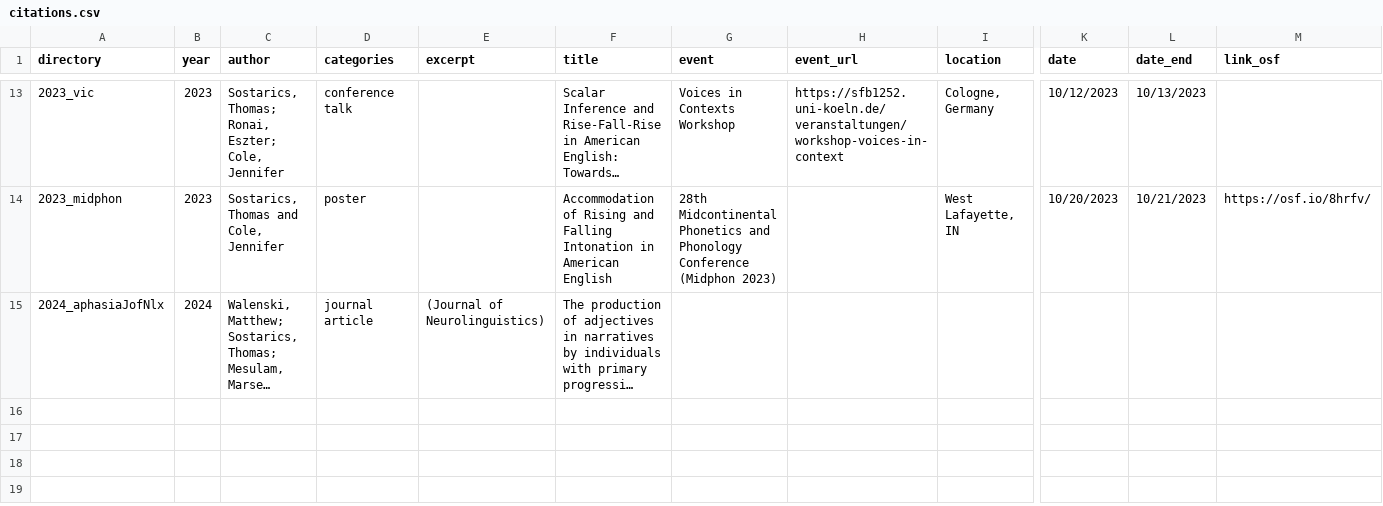
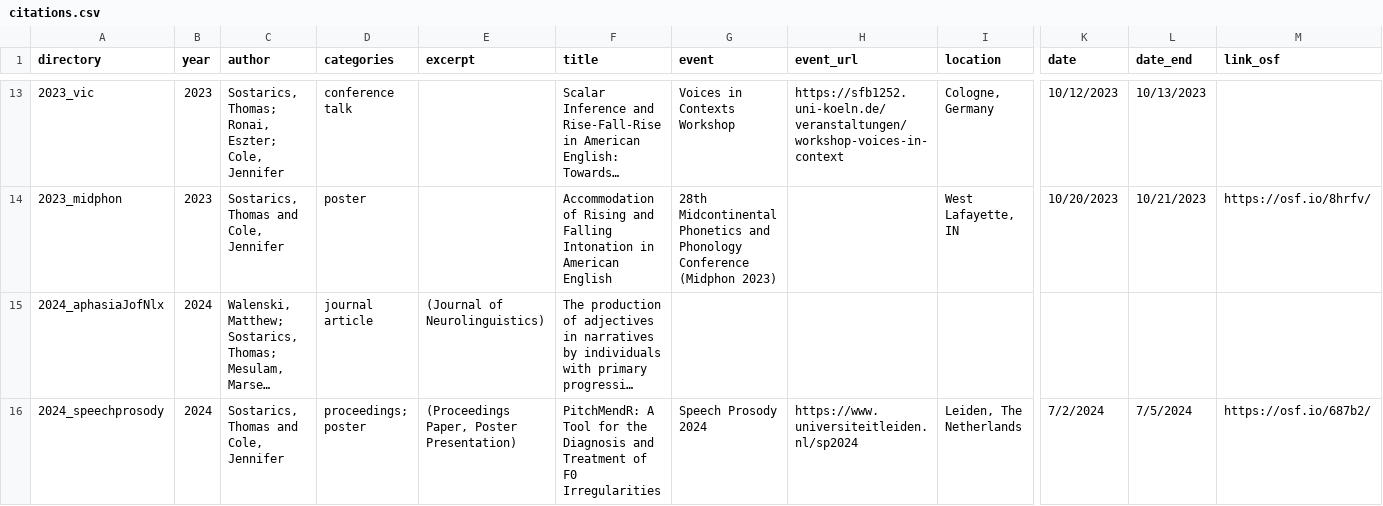
Before and after one commit to tsostarics/website, a CSV file: citations.csv, drawn as a sheet; only a part is shown, gaps mark what is left out; long unchanged cells end in …; rows hold the shown columns only; the diff names each change by its address in the sheet, - before the commit and + after, or states it on an @@ line.

Commit message:
Update with speech prosody entry

```diff
--- a/citations.csv
+++ b/citations.csv
+row 16: 2024_speechprosody | 2024 | Sostarics, Thomas and Cole, Jennifer | proceedings; poster | (Proceedings Paper, Poster Presentation) | PitchMendR: A Tool for the Diagnosis and Treatment of F0 Irregularities | Speech Prosody 2024 | https://www.universiteitleiden.nl/sp2024 | Leiden, The Netherlands | 7/2/2024 | 7/5/2024 | https://osf.io/687b2/
```
Also changed, not shown: 55 other files.
